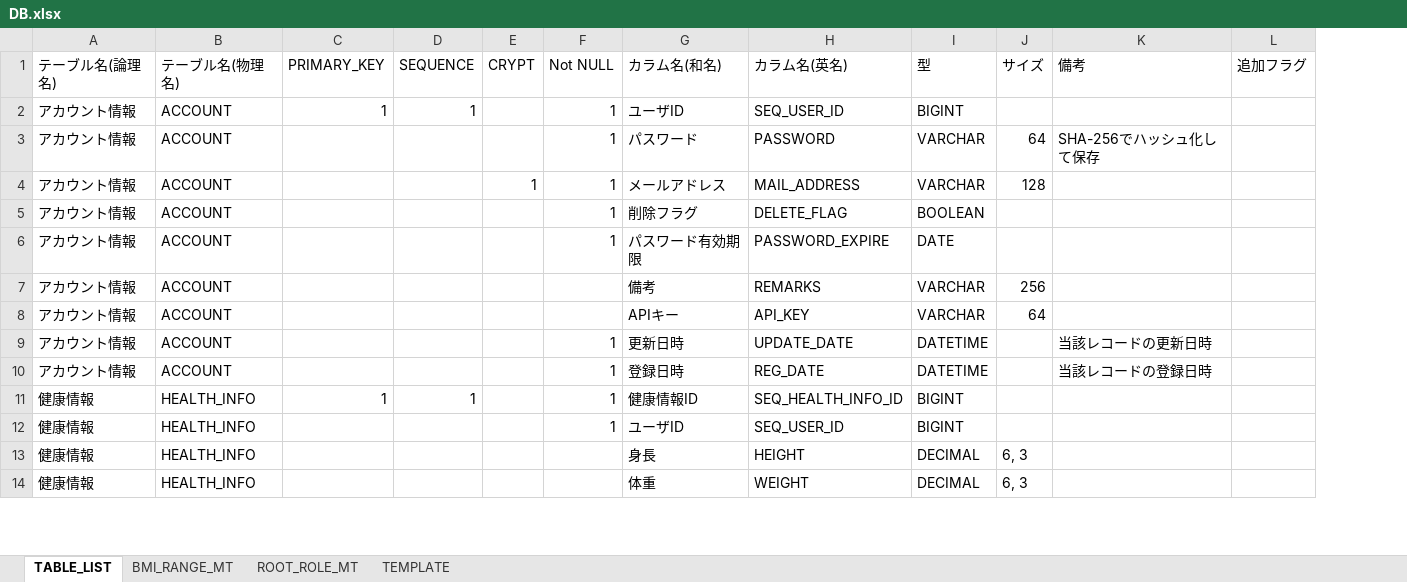
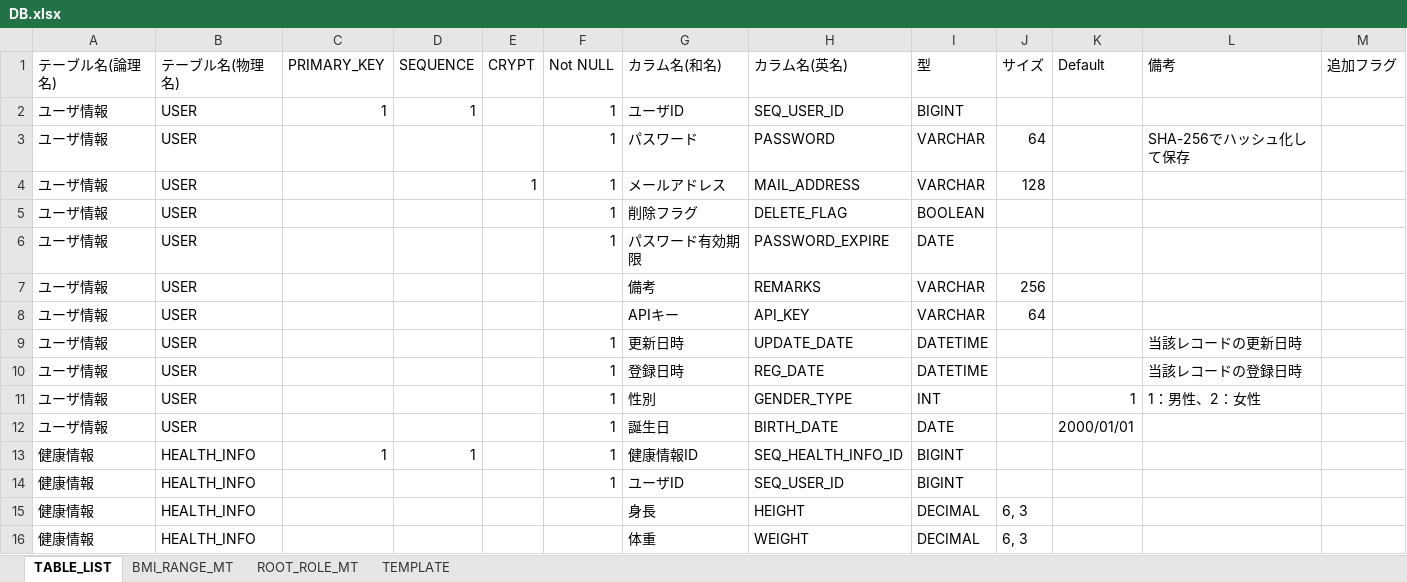
Before and after one commit to kohei-okazaki/work-3g, an Excel workbook: ha-asset/02_db/DB.xlsx, sheet TABLE_LIST, drawn as a sheet; only a part is shown; values as stored, in another font and other column widths than the file's, no cell formats; the diff covers the shown part only; the diff names each change by its address in the sheet, - before the commit and + after, or states it on an @@ line.

```diff
--- a/ha-asset/02_db/DB.xlsx (sheet TABLE_LIST)
+++ b/ha-asset/02_db/DB.xlsx (sheet TABLE_LIST)
+column K (Default), empty
-A2:A10 (テーブル名(論理名)): アカウント情報
+A2:A10 (テーブル名(論理名)): ユーザ情報
-B2:B10 (テーブル名(物理名)): ACCOUNT
+B2:B10 (テーブル名(物理名)): USER
+row 11: ユーザ情報 | USER |  |  |  | 1 | 性別 | GENDER_TYPE | INT |  | 1 | 1：男性、2：女性
+row 12: ユーザ情報 | USER |  |  |  | 1 | 誕生日 | BIRTH_DATE | DATE |  | 2000/01/01
```
Also changed, not shown: 15 removed rows and 13 edited cells elsewhere in this sheet, cell formats, 30 other files.
